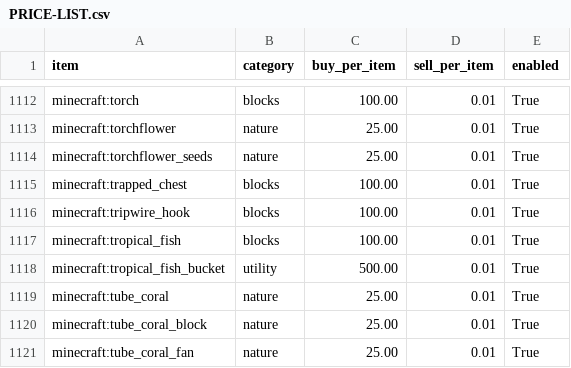
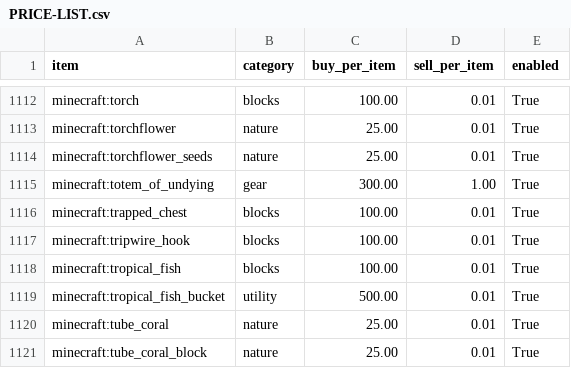
Before and after one commit to Ca1tlynRidley/ECO-SHOP-lyn, a CSV file: config/PRICE-LIST.csv, drawn as a sheet; only a part is shown, gaps mark what is left out; the shorter side is filled out with more unchanged rows; the diff names each change by its address in the sheet, - before the commit and + after, or states it on an @@ line.

Commit message:
Add Totems at 300 and update JAR filename

```diff
--- a/config/PRICE-LIST.csv
+++ b/config/PRICE-LIST.csv
+row 1115: minecraft:totem_of_undying | gear | 300.00 | 1.00 | True
```
Also changed, not shown: 13 other files.
